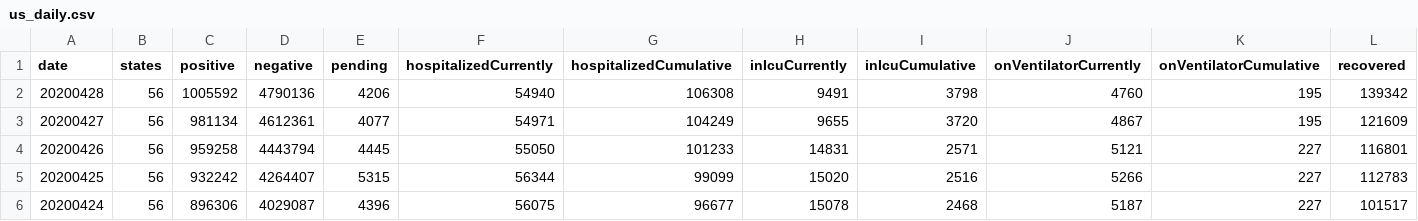
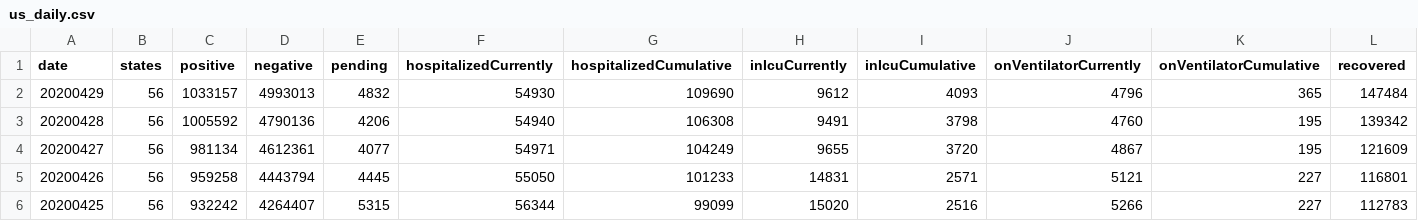
Before and after one commit to thoo/covid-tracking-data, a CSV file: data/us_daily.csv, drawn as a sheet; only a part is shown; the shorter side is filled out with more unchanged rows; rows hold the shown columns only; the diff names each change by its address in the sheet, - before the commit and + after, or states it on an @@ line.

```diff
--- a/data/us_daily.csv
+++ b/data/us_daily.csv
+row 2: 20200429 | 56 | 1033157 | 4993013 | 4832 | 54930 | 109690 | 9612 | 4093 | 4796 | 365 | 147484
```
Also changed, not shown: data/us_current.csv.
